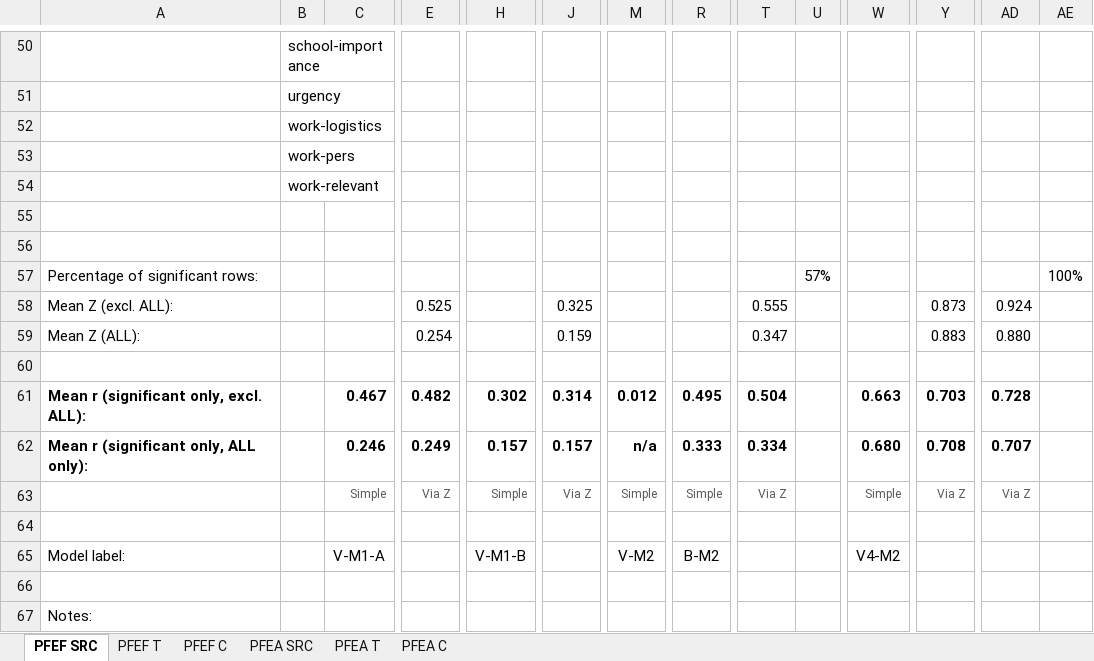
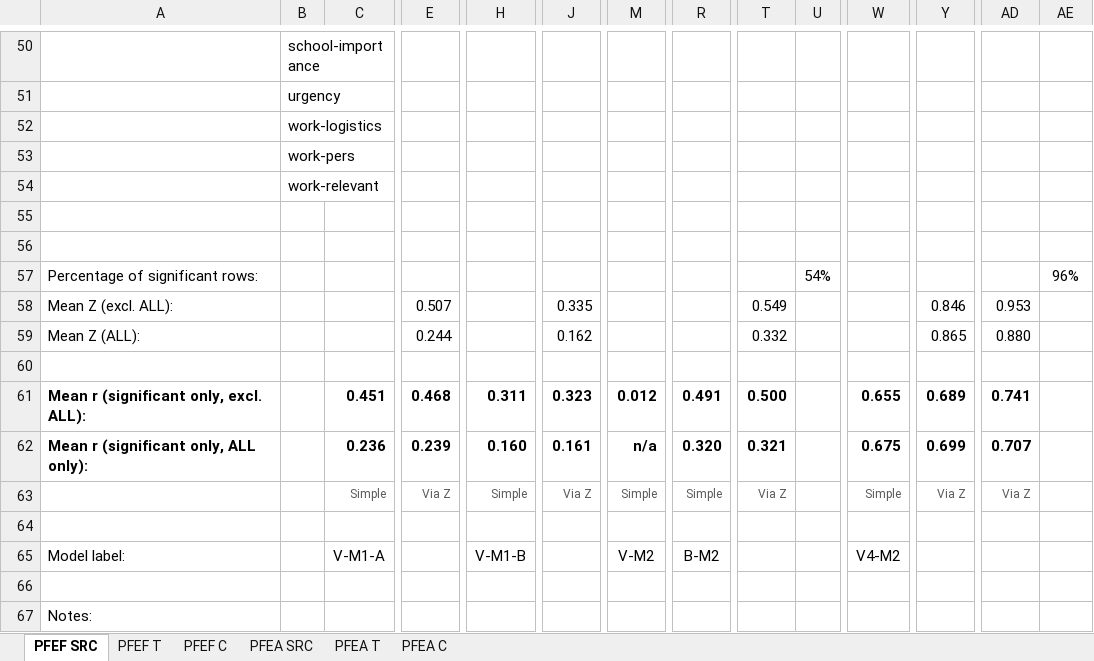
Before and after one commit to revisionist/ou-phd-resources, an Excel workbook: study/data/stats/combined/stats-combined-eval-agreement-m1m2.xlsx, sheet PFEF SRC, drawn as a sheet; only a part is shown, gaps mark what is left out; values as stored, in another font and other column widths than the file's, no borders; removed rows and columns are numbered as before the commit, all else as after; rows hold the shown columns only; the diff covers the shown part only; the diff names each change by its address in the sheet, - before the commit and + after, or states it on an @@ line.

```diff
--- a/study/data/stats/combined/stats-combined-eval-agreement-m1m2.xlsx (sheet PFEF SRC)
+++ b/study/data/stats/combined/stats-combined-eval-agreement-m1m2.xlsx (sheet PFEF SRC)
-U57: 57%
+U57: 54%
-AE57: 100%
+AE57: 96%
-row 58: Mean Z (excl. ALL): |  |  | 0.525 |  | 0.325 |  |  | 0.555 |  |  | 0.873 | 0.924
+row 58: Mean Z (excl. ALL): |  |  | 0.507 |  | 0.335 |  |  | 0.549 |  |  | 0.846 | 0.953
-E59: 0.254
+E59: 0.244
-J59: 0.159
+J59: 0.162
-T59: 0.347
+T59: 0.332
-Y59: 0.883
+Y59: 0.865
-row 61: Mean r (significant only, excl. ALL): |  | 0.467 | 0.482 | 0.302 | 0.314 | 0.012 | 0.495 | 0.504 |  | 0.663 | 0.703 | 0.728
+row 61: Mean r (significant only, excl. ALL): |  | 0.451 | 0.468 | 0.311 | 0.323 | 0.012 | 0.491 | 0.500 |  | 0.655 | 0.689 | 0.741
-C62: 0.246
+C62: 0.236
-E62: 0.249
+E62: 0.239
-H62: 0.157
+H62: 0.160
-J62: 0.157
+J62: 0.161
-R62: 0.333
+R62: 0.320
-T62: 0.334
+T62: 0.321
-W62: 0.680
+W62: 0.675
-Y62: 0.708
+Y62: 0.699
```
Also changed, not shown: 136 edited cells elsewhere in this sheet, sheet PFEF T, charts or pictures, study/data/stats/combined/stats-combined-eval-agreement-m3.xlsx.
